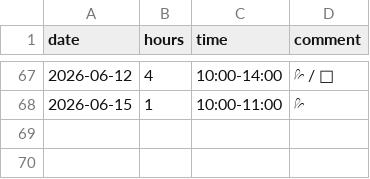
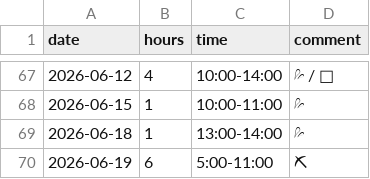
Before and after one commit to YiffyWerewolvesInThePines/wcal, a CSV file: work_log.csv, drawn as a sheet; only a part is shown, gaps mark what is left out; the diff names each change by its address in the sheet, - before the commit and + after, or states it on an @@ line.

Commit message:
Update work_log.csv

```diff
--- a/work_log.csv
+++ b/work_log.csv
+row 69: 2026-06-18 | 1 | 13:00-14:00 | 💦
+row 70: 2026-06-19 | 6 | 5:00-11:00 | ⛏
```
